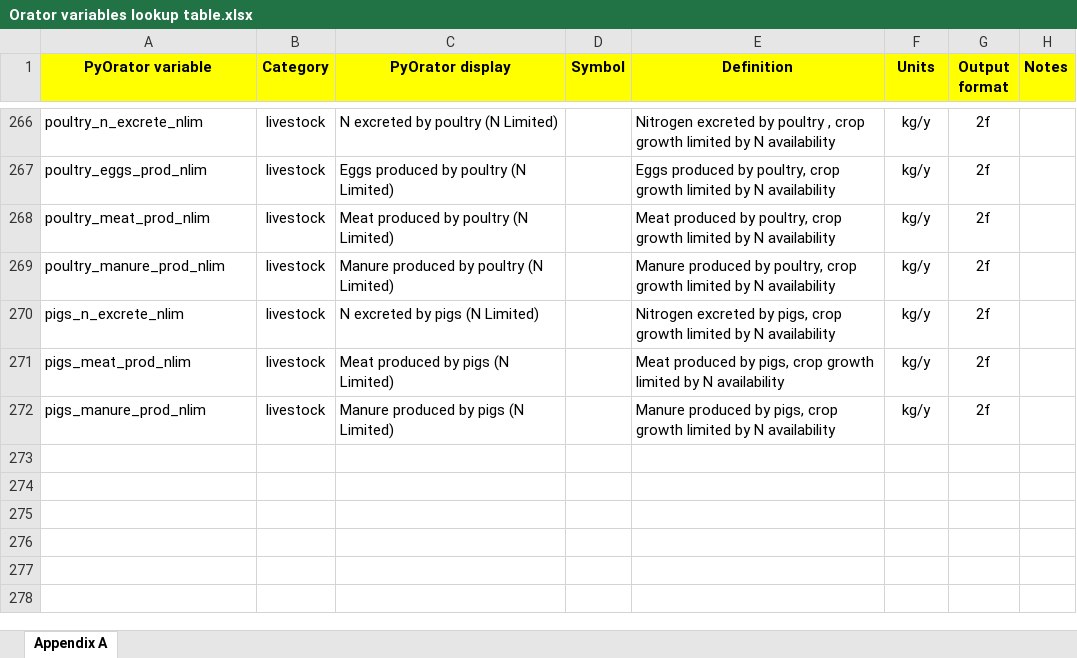
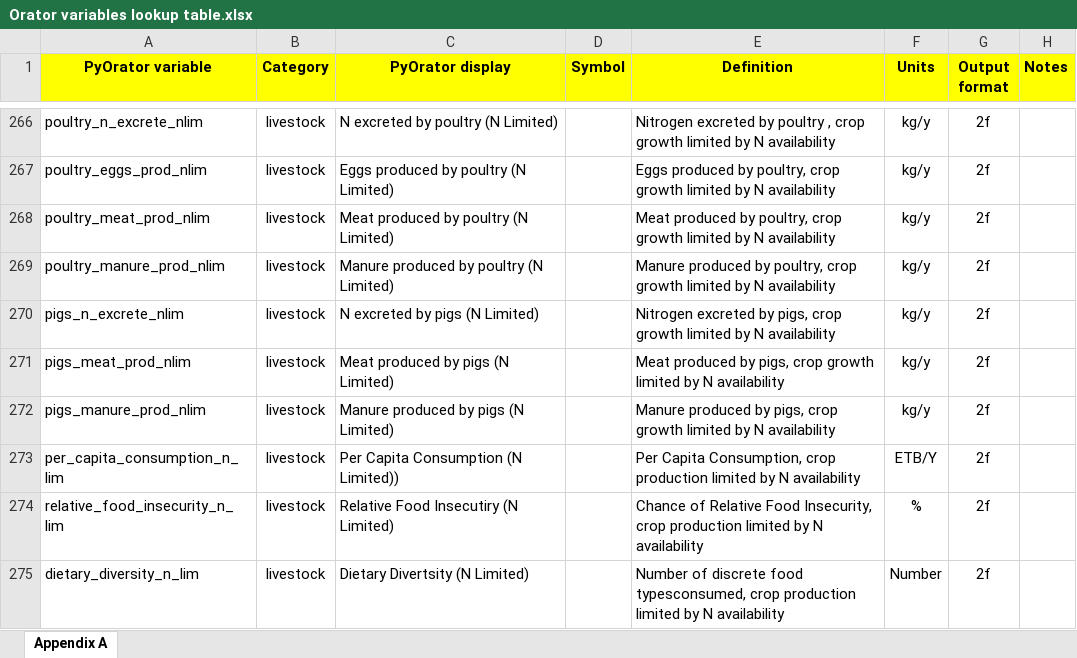
Before and after one commit to NewEconomicPolicy/testPyOra, an Excel workbook: OratorRun/lookup/Orator variables lookup table.xlsx, sheet Appendix A, drawn as a sheet; only a part is shown, gaps mark what is left out; values as stored, in another font and other column widths than the file's, no borders; charts and pictures and conditional formats not drawn; the diff names each change by its address in the sheet, - before the commit and + after, or states it on an @@ line.

```diff
--- a/OratorRun/lookup/Orator variables lookup table.xlsx (sheet Appendix A)
+++ b/OratorRun/lookup/Orator variables lookup table.xlsx (sheet Appendix A)
+row 273: per_capita_consumption_n_lim | livestock | Per Capita Consumption (N Limited)) |  | Per Capita Consumption, crop production limited by N availability | ETB/Y | 2f
+row 274: relative_food_insecurity_n_lim | livestock | Relative Food Insecutiry (N Limited) |  | Chance of Relative Food Insecurity, crop production limited by N availability | % | 2f
+row 275: dietary_diversity_n_lim | livestock | Dietary Divertsity (N Limited) |  | Number of discrete food typesconsumed, crop production limited by N availability | Number | 2f
```
Also changed, not shown: 1 other file.
